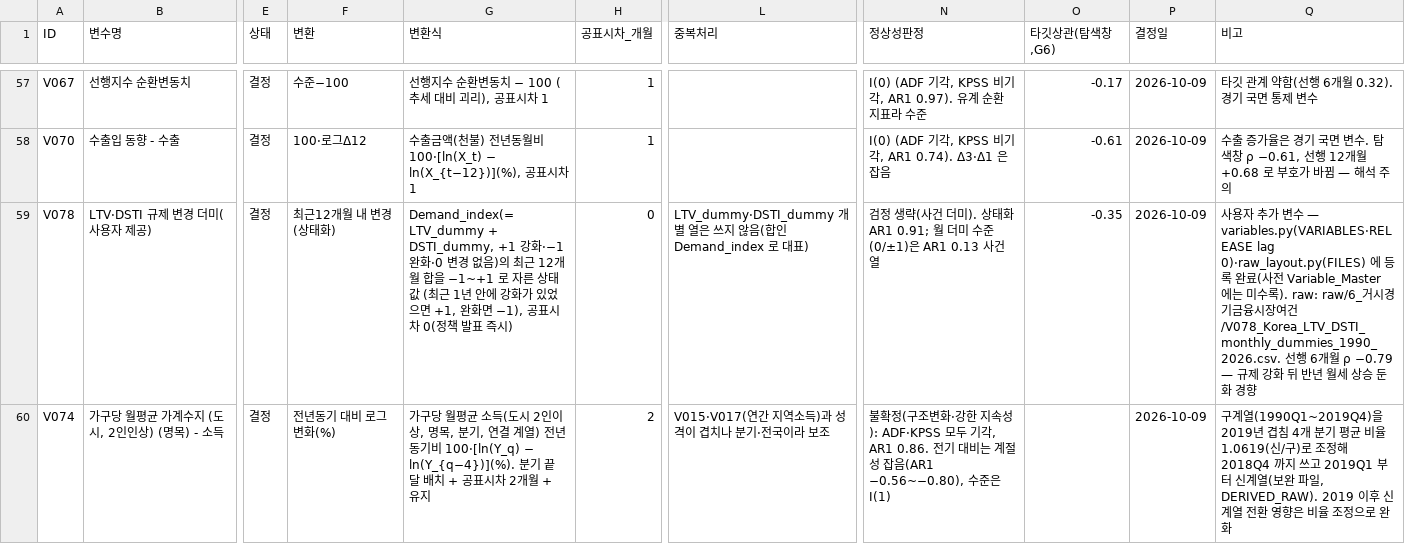
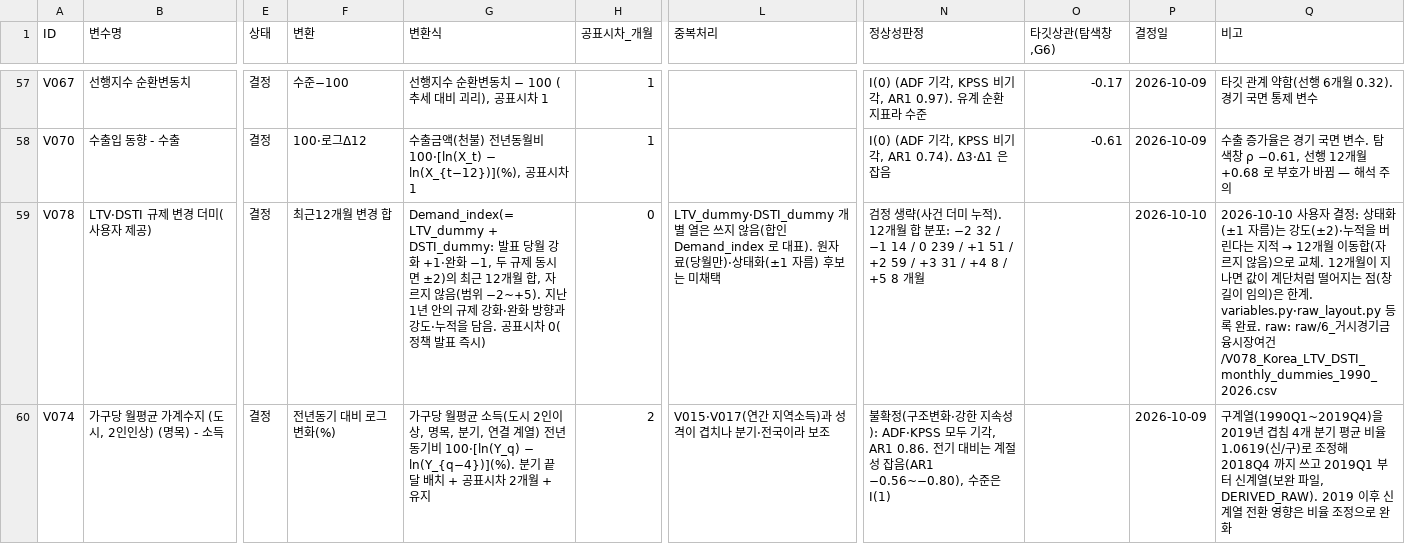
Before and after one commit to ksroh1913/DFMBA, a CSV file: docs/전처리결정로그_10차.csv, drawn as a sheet; only a part is shown, gaps mark what is left out; the diff names each change by its address in the sheet, - before the commit and + after, or states it on an @@ line.

```diff
--- a/docs/전처리결정로그_10차.csv
+++ b/docs/전처리결정로그_10차.csv
-F59 (변환): 최근12개월 내 변경(상태화)
+F59 (변환): 최근12개월 변경 합
-G59 (변환식): Demand_index(= LTV_dummy + DSTI_dummy, +1 강화·−1 완화·0 변경 없음)의 최근 12개월 합을 −1~+1 로 자른 상태값 (최근 1년 안에 강화가 있었으면 +1, 완화면 −1), 공표시차…
+G59 (변환식): Demand_index(= LTV_dummy + DSTI_dummy: 발표 당월 강화 +1·완화 −1, 두 규제 동시면 ±2)의 최근 12개월 합, 자르지 않음(범위 −2~+5). 지난 1년 안의 규제 강화·완화 방향과 강도·누적을 담음. 공표시차…
-L59 (중복처리): …로 대표)
+L59 (중복처리): …로 대표). 원자료(당월만)·상태화(±1 자름) 후보는 미채택
-N59 (정상성판정): …건 더미). 상태화 AR1 0.91; 월 더미 수준(0/±1)은 AR1 0.13 사건 열
+N59 (정상성판정): …건 더미 누적). 12개월 합 분포: −2 32 / −1 14 / 0 239 / +1 51 / +2 59 / +3 31 / +4 8 / +5 8 개월
-O59 (타깃상관(탐색창,G6)): -0.35
+O59 (타깃상관(탐색창,G6)): (empty)
-P59 (결정일): 2026-10-09
+P59 (결정일): 2026-10-10
@@ Q59 (비고): 사용자 추가 변수 — variables.py(VARIABLES·RELEASE lag 0)·raw_layout.py(FILES) 에 등록 완료(사전 Variable_Master 에는 미수록). raw: raw/6_거시경기금융시장여건/V078_Korea_LTV_DSTI_monthly_dummies_1990_2026.csv. 선행 6개월 ρ −0.79 — 규제 강화 뒤 반년 월세 상승 둔화 경향 → 2026-10-10 사용자 결정: 상태화(±1 자름)는 강도(±2)·누적을 버린다는 지적 → 12개월 이동합(자르지 않음)으로 교체. 12개월이 지나면 값이 계단처럼 떨어지는 점(창 길이 임의)은 한계. variables.py·raw_layout.py 등록 완료. raw: raw/6_거시경기금융시장여건/V078_Korea_LTV_DSTI_monthly_dummies_1990_2026.csv @@
```
Also changed, not shown: 4 other files.
